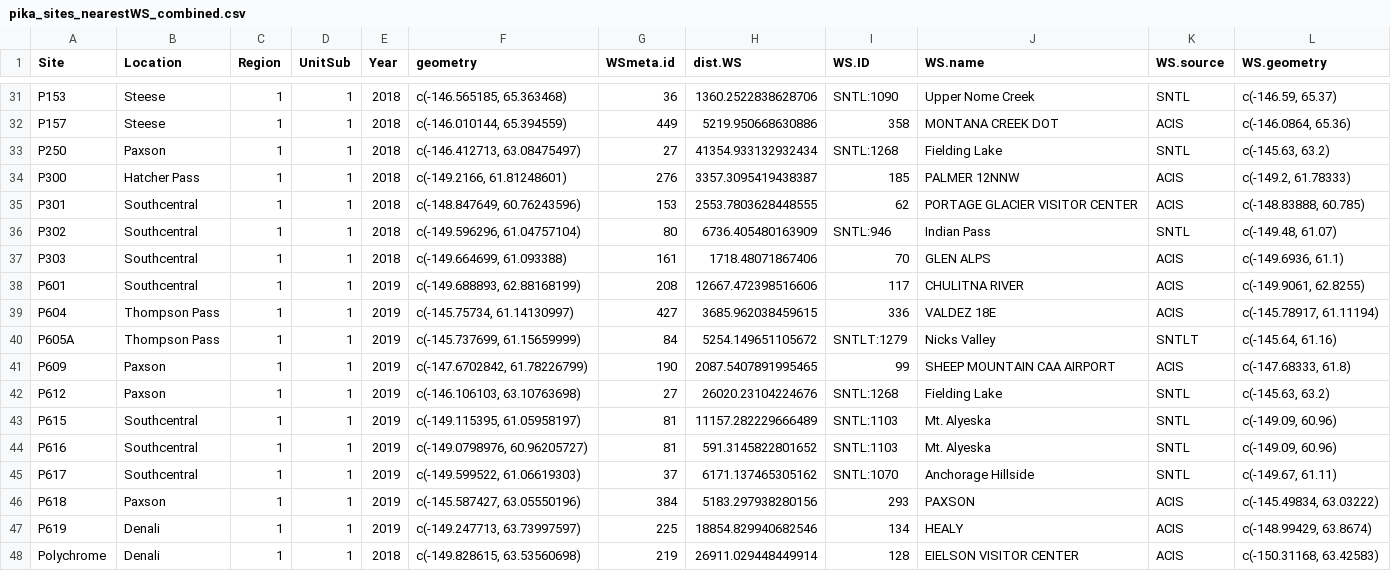
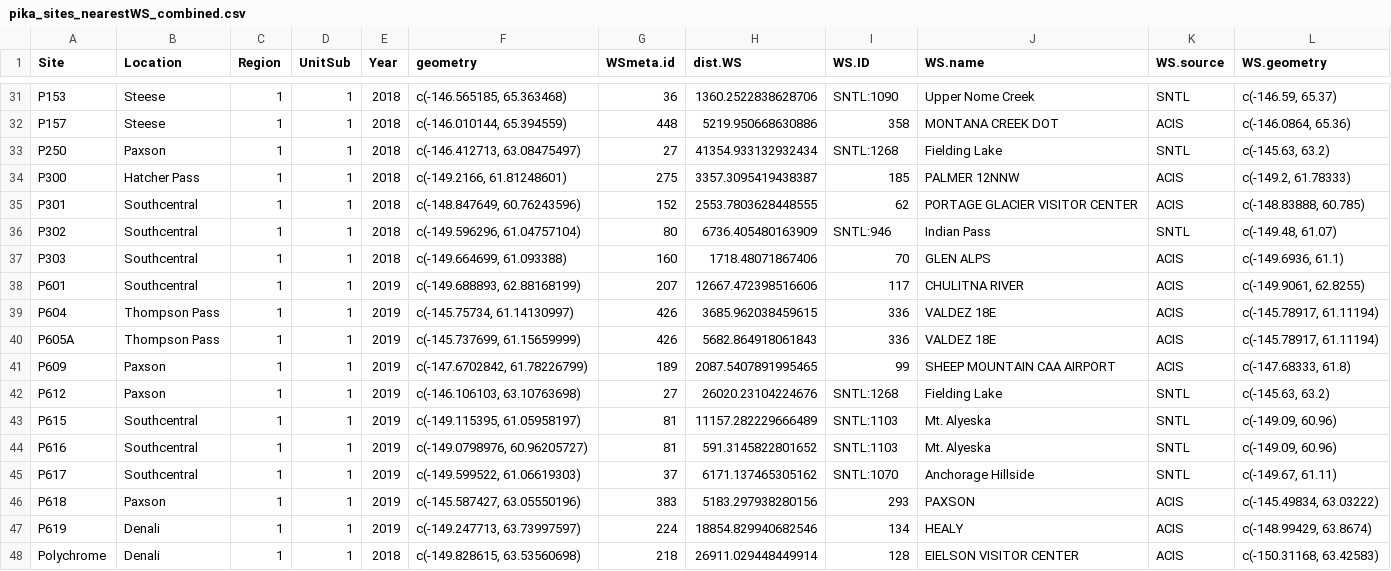
Before and after one commit to jeff-wagner/Pika_distSamp, a CSV file: Pika GetWx/R11_CompileWx_pika/_output/pika_sites_nearestWS_combined.csv, drawn as a sheet; only a part is shown, gaps mark what is left out; the diff covers the shown part only; the diff names each change by its address in the sheet, - before the commit and + after, or states it on an @@ line.

Commit message:
Removed weather station that's missing precip data (SNTLT:1279 - Nicks Valley).

```diff
--- a/Pika GetWx/R11_CompileWx_pika/_output/pika_sites_nearestWS_combined.csv
+++ b/Pika GetWx/R11_CompileWx_pika/_output/pika_sites_nearestWS_combined.csv
-G32 (WSmeta.id): 449
+G32 (WSmeta.id): 448
-G34 (WSmeta.id): 276
+G34 (WSmeta.id): 275
-G35 (WSmeta.id): 153
+G35 (WSmeta.id): 152
-G37 (WSmeta.id): 161
+G37 (WSmeta.id): 160
-G38 (WSmeta.id): 208
+G38 (WSmeta.id): 207
-G39 (WSmeta.id): 427
+G39 (WSmeta.id): 426
-G40 (WSmeta.id): 84
+G40 (WSmeta.id): 426
-H40 (dist.WS): 5254.149651105672
+H40 (dist.WS): 5682.864918061843
-I40 (WS.ID): SNTLT:1279
+I40 (WS.ID): 336
-J40 (WS.name): Nicks Valley
+J40 (WS.name): VALDEZ 18E
-K40 (WS.source): SNTLT
+K40 (WS.source): ACIS
-L40 (WS.geometry): c(-145.64, 61.16)
+L40 (WS.geometry): c(-145.78917, 61.11194)
-G41 (WSmeta.id): 190
+G41 (WSmeta.id): 189
-G46 (WSmeta.id): 384
+G46 (WSmeta.id): 383
-G47 (WSmeta.id): 225
+G47 (WSmeta.id): 224
-G48 (WSmeta.id): 219
+G48 (WSmeta.id): 218
```
Also changed, not shown: 15 edited cells elsewhere in this file, 5 other files.
